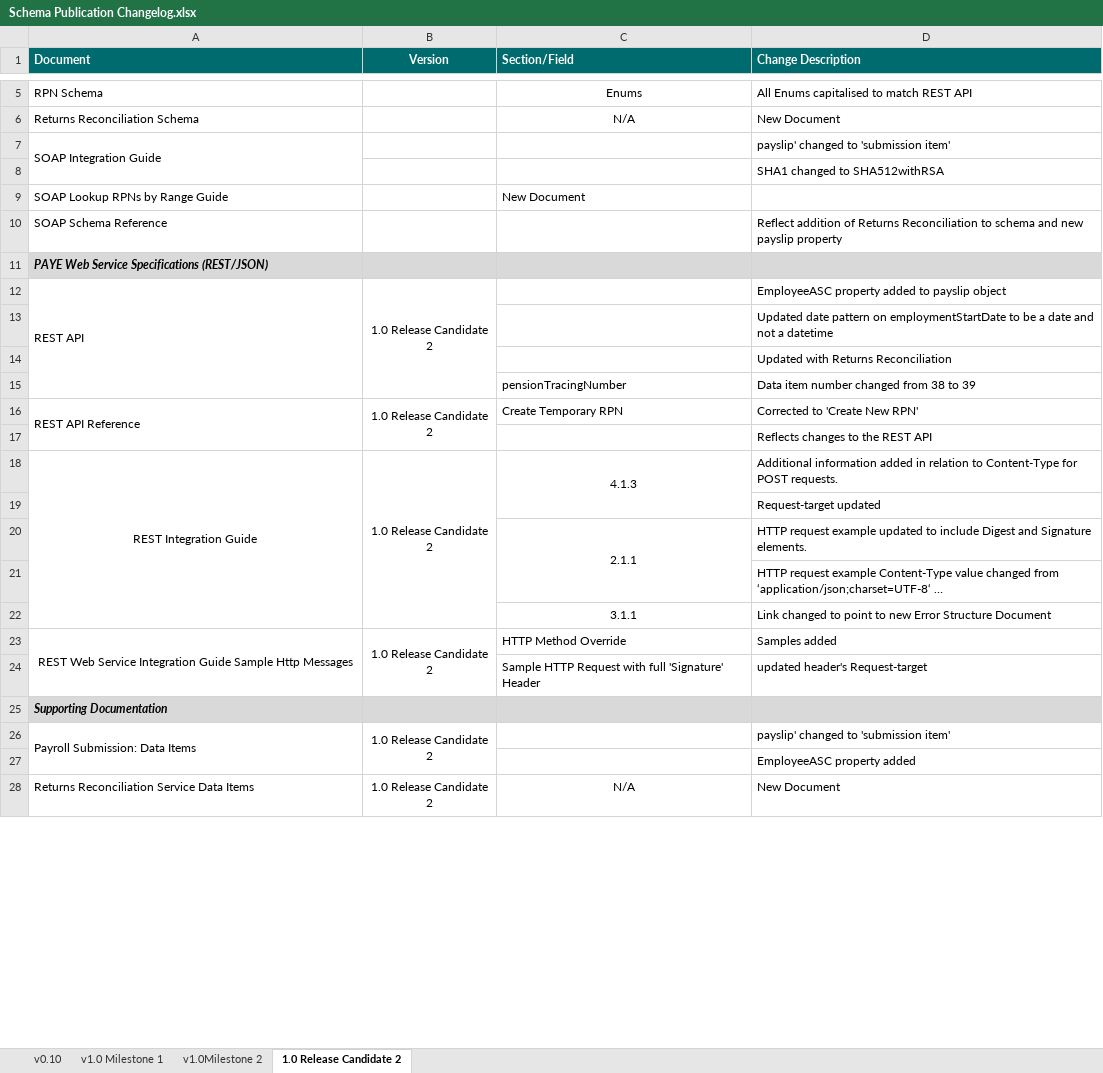
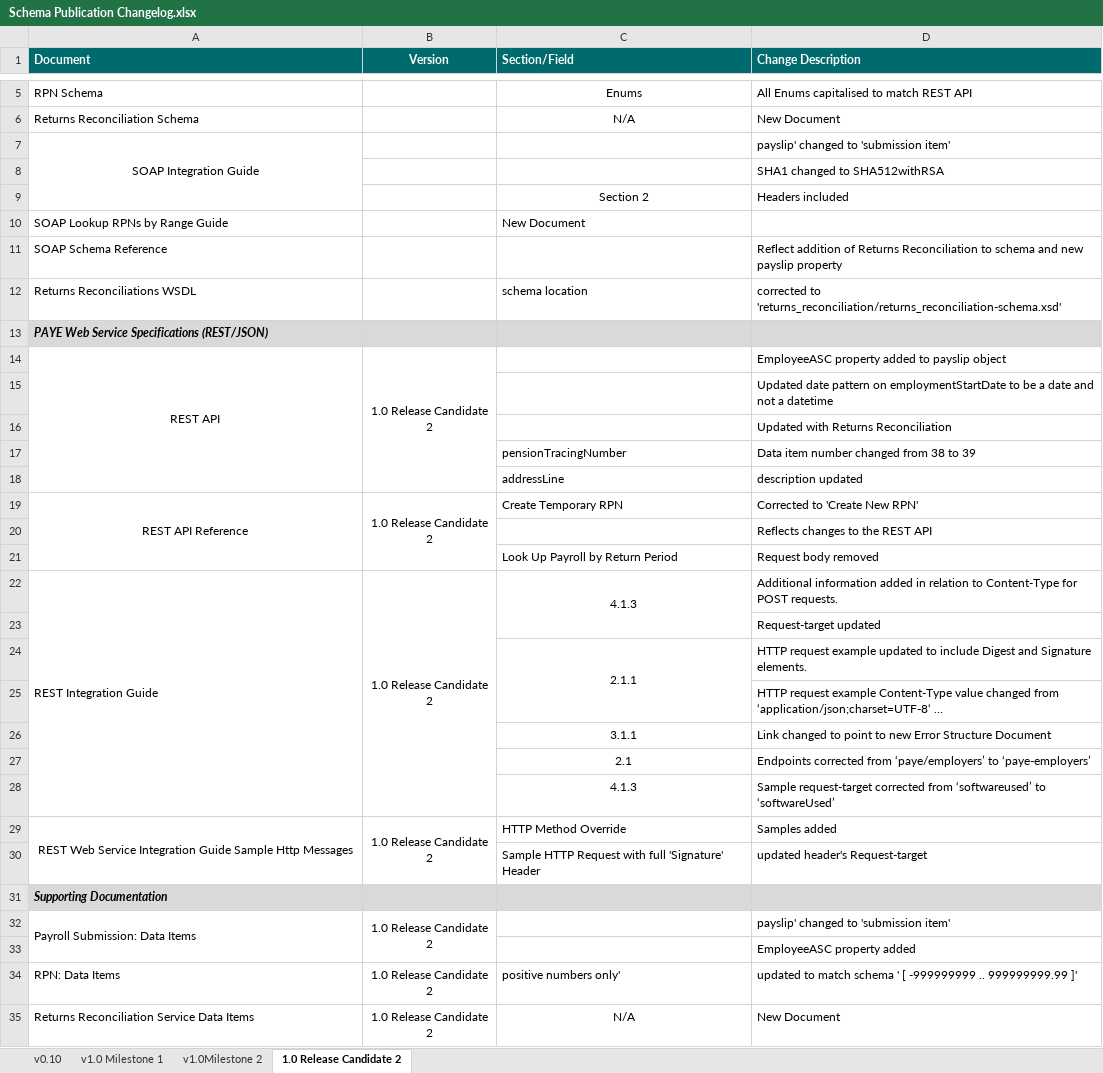
Before and after one commit to revtestaccount/paye-employers-documentation, an Excel workbook: Schema Publication Changelog.xlsx, sheet 1.0 Release Candidate 2, drawn as a sheet; only a part is shown, gaps mark what is left out; long unchanged cells end in …; values as stored, in another font and other column widths than the file's, no borders; addresses are those after the commit; the diff covers the shown part only; the diff names each change by its address in the sheet, - before the commit and + after, or states it on an @@ line.

```diff
--- a/Schema Publication Changelog.xlsx (sheet 1.0 Release Candidate 2)
+++ b/Schema Publication Changelog.xlsx (sheet 1.0 Release Candidate 2)
-A7 alignment: left
+A7 alignment: center
+row 9:  |  | Section 2 | Headers included
+row 12: Returns Reconciliations WSDL |  | schema location | corrected to 'returns_reconciliation/returns_reconciliation-schema.xsd'
-A14 alignment: left
+A14 alignment: center
+row 18:  |  | addressLine | description updated
-A19 alignment: left
+A19 alignment: center
+row 21:  |  | Look Up Payroll by Return Period | Request body removed
-A22 alignment: center
+A22 alignment: left
+row 27:  |  | 2.1 | Endpoints corrected from ‘paye/employers’ to ‘paye-employers’
+row 28:  |  | 4.1.3 | Sample request-target corrected from ‘softwareused’ to ‘softwareUsed’
+row 34: RPN: Data Items | 1.0 Release Candidate 2 | positive numbers only' | updated to match schema ' [ -999999999 .. 999999999.99 ]'
```
Also changed, not shown: 7 added rows elsewhere in this sheet, data-items/Employer_Submission_RPN_Validation_Rules.xlsx, 7 other files.
